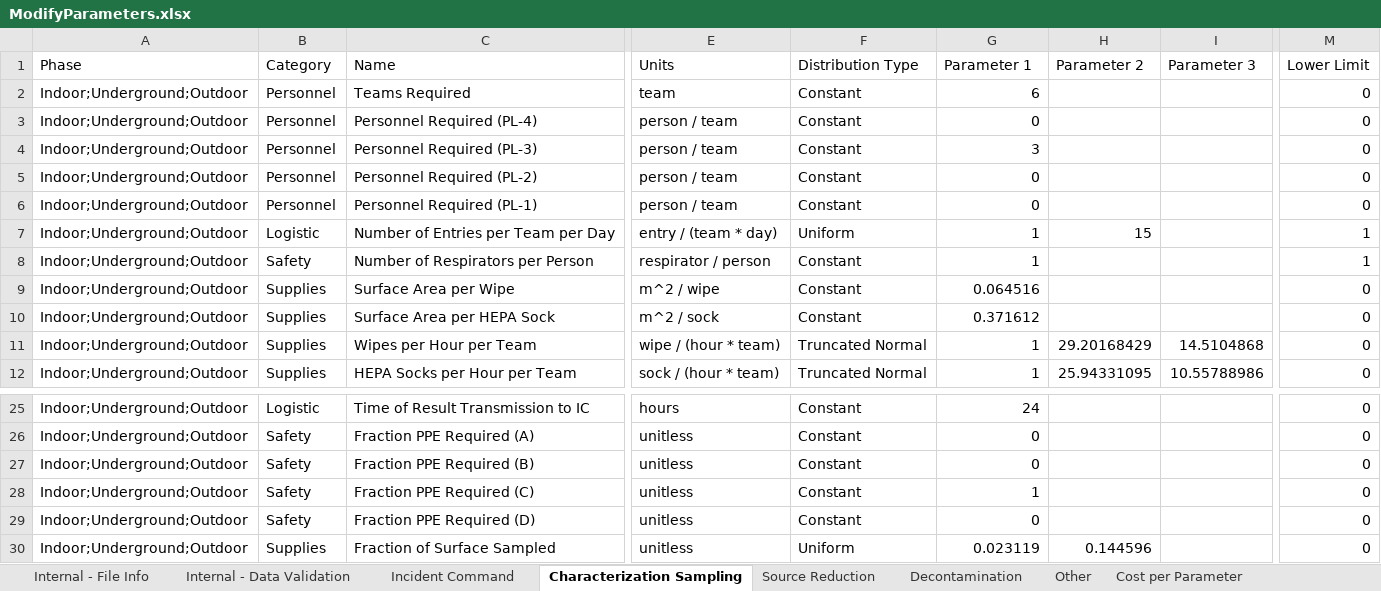
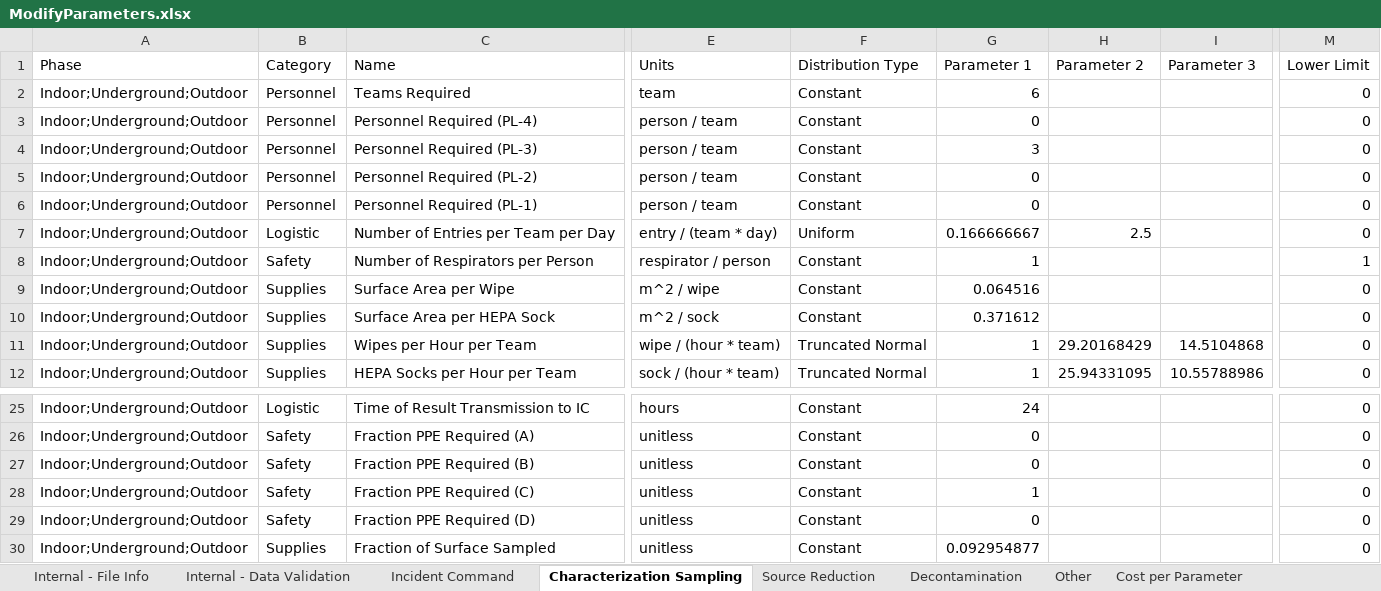
Before and after one commit to USEPA/EPADecon, an Excel workbook: InputFiles/ModifyParameters.xlsx, sheet Characterization Sampling, drawn as a sheet; only a part is shown, gaps mark what is left out; values as stored, in another font and other column widths than the file's, no borders; conditional formats and table styles not drawn; the diff names each change by its address in the sheet, - before the commit and + after, or states it on an @@ line.

```diff
--- a/InputFiles/ModifyParameters.xlsx (sheet Characterization Sampling)
+++ b/InputFiles/ModifyParameters.xlsx (sheet Characterization Sampling)
-G7 (Parameter 1): 1
+G7 (Parameter 1): 0.166666667
-H7 (Parameter 2): 15
+H7 (Parameter 2): 2.5
-M7 (Lower Limit): 1
+M7 (Lower Limit): 0
-F30 (Distribution Type): Uniform
+F30 (Distribution Type): Constant
-G30 (Parameter 1): 0.023119
+G30 (Parameter 1): 0.092954877
-H30 (Parameter 2): 0.144596
+H30 (Parameter 2): (empty)
```
Also changed, not shown: sheet Decon Methods by Surface, sheet Source Reduction, sheet Cost per Parameter, sheet Decontamination, InputFiles/DefineScenario.xlsx.
